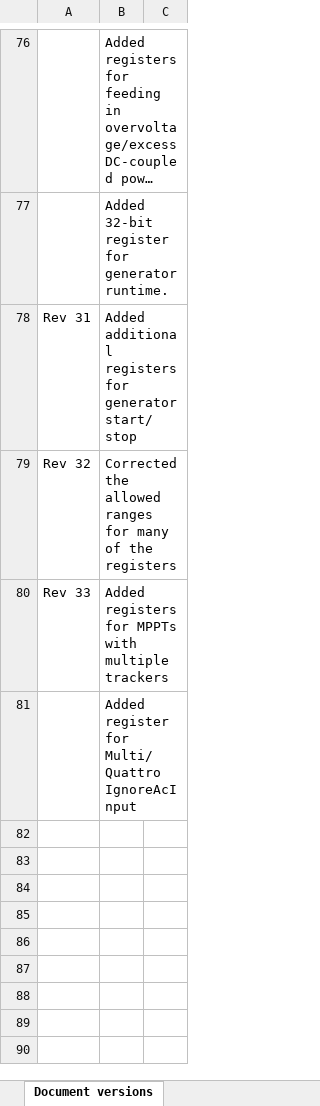
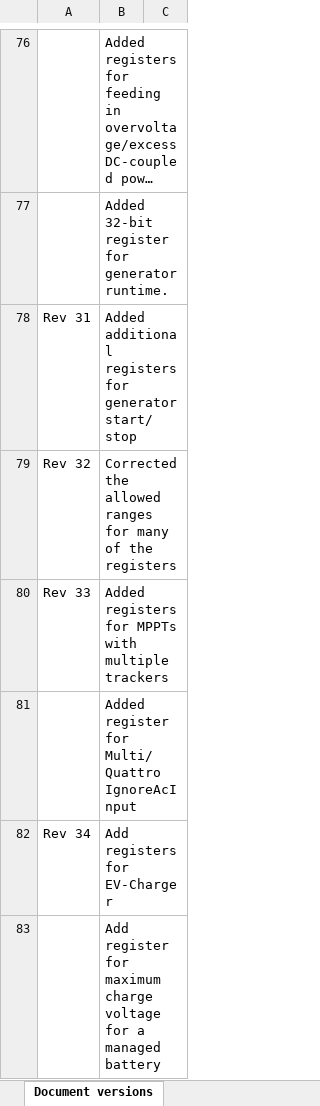
Before and after one commit to victronenergy/dbus_modbustcp, an Excel workbook: CCGX-Modbus-TCP-register-list.xlsx, sheet Document versions, drawn as a sheet; only a part is shown, gaps mark what is left out; long unchanged cells end in …; values as stored, in another font and other column widths than the file's, no borders; the diff names each change by its address in the sheet, - before the commit and + after, or states it on an @@ line.

Commit message:
update excel sheet
- add evcharger registers
- add dvcc max charge voltage register

```diff
--- a/CCGX-Modbus-TCP-register-list.xlsx (sheet Document versions)
+++ b/CCGX-Modbus-TCP-register-list.xlsx (sheet Document versions)
+row 82: Rev 34 | Add registers for EV-Charger
+row 83:  | Add register for maximum charge voltage for a managed battery
```
Also changed, not shown: sheet Field list.
